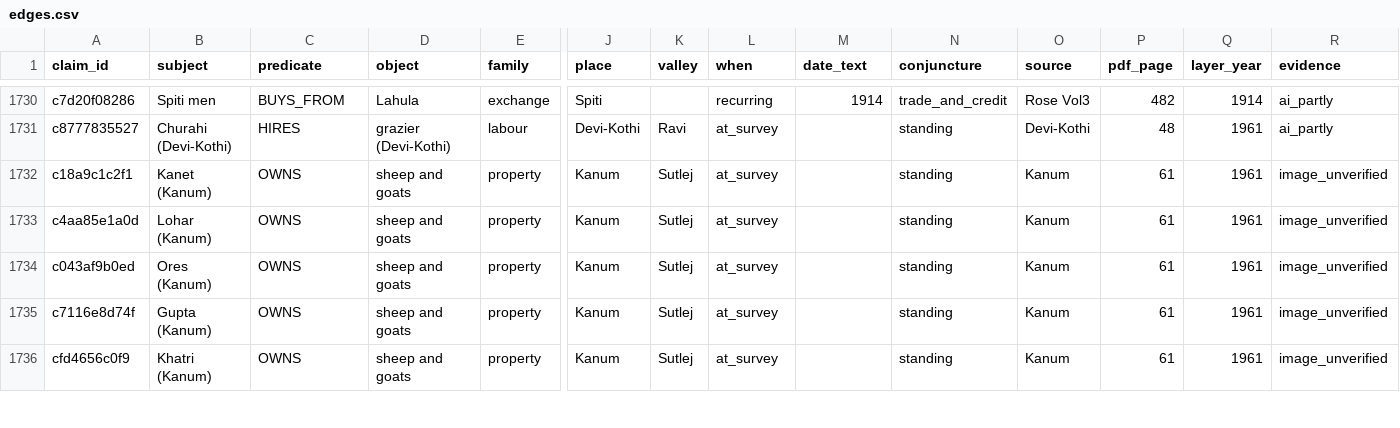
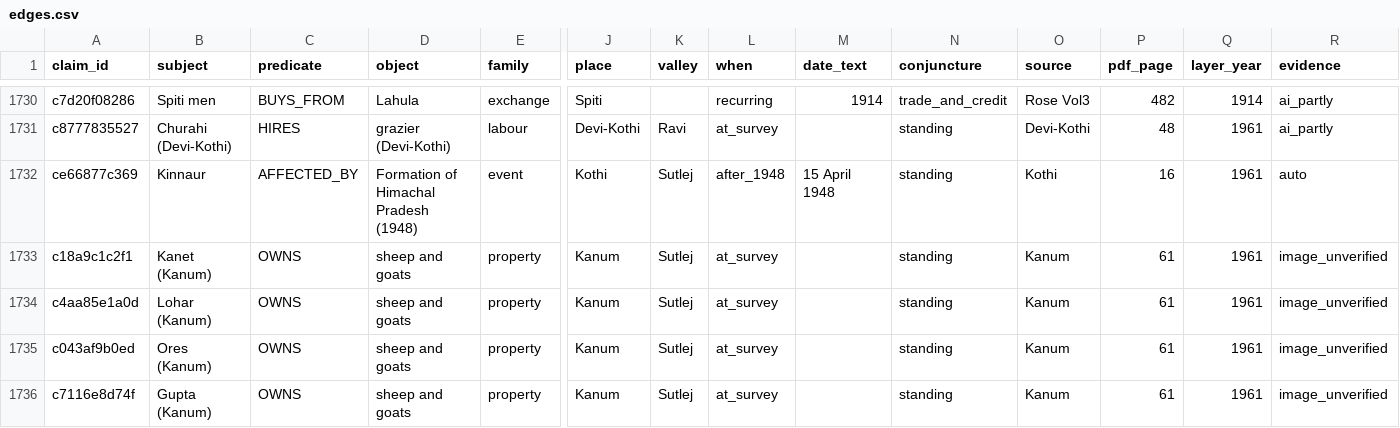
Before and after one commit to gamemaker1/history, a CSV file: analysis/graph/edges.csv, drawn as a sheet; only a part is shown, gaps mark what is left out; the shorter side is filled out with more unchanged rows; rows hold the shown columns only; the diff names each change by its address in the sheet, - before the commit and + after, or states it on an @@ line.

```diff
--- a/analysis/graph/edges.csv
+++ b/analysis/graph/edges.csv
+row 1732: ce66877c369 | Kinnaur | AFFECTED_BY | Formation of Himachal Pradesh (1948) | event | Kothi | Sutlej | after_1948 | 15 April 1948 | standing | Kothi | 16 | 1961 | auto
```
Also changed, not shown: analysis/graph/nodes.csv, data/claims.csv, 56 other files.
